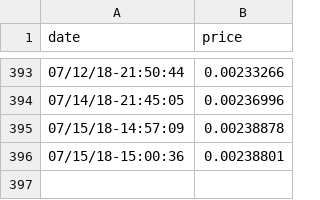
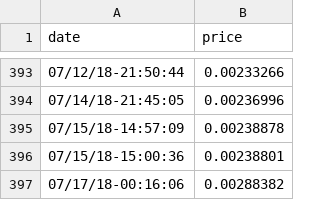
Before and after one commit to 3ldr0n/cryptocurrencies-exchange, a CSV file: data/dogecoin_data.csv, drawn as a sheet; only a part is shown, gaps mark what is left out.

Commit message:
Updated data, and fixed small problem with the cli args to save the data

```diff
--- a/data/dogecoin_data.csv
+++ b/data/dogecoin_data.csv
@@ -396 +396,2 @@ date,price
 07/15/18-15:00:36,0.00238801
+07/17/18-00:16:06,0.00288382
```
Also changed, not shown: data/bitcoin_data.csv, data/dash_data.csv, 3 other files.
